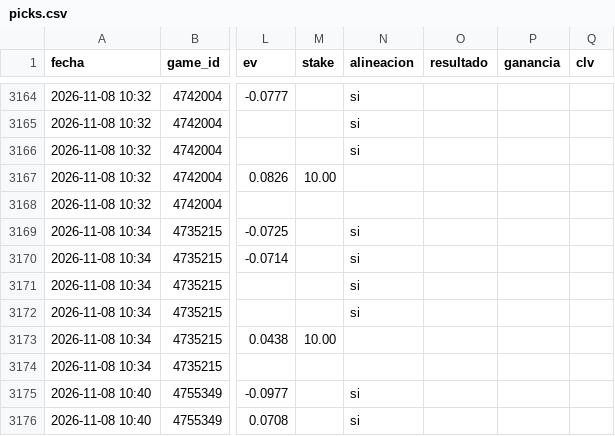
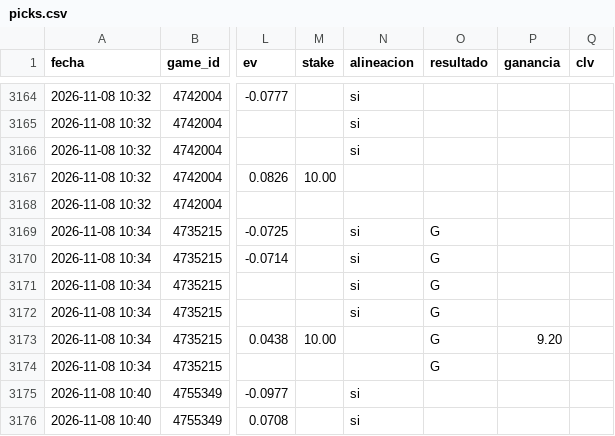
Before and after one commit to JoseVilcatoma/picks-bot, a CSV file: data/picks.csv, drawn as a sheet; only a part is shown, gaps mark what is left out; the diff names each change by its address in the sheet, - before the commit and + after, or states it on an @@ line.

```diff
--- a/data/picks.csv
+++ b/data/picks.csv
-O3169:O3174 (resultado): (empty)
+O3169:O3174 (resultado): G
-P3173 (ganancia): (empty)
+P3173 (ganancia): 9.20
```
Also changed, not shown: 4 other files.
